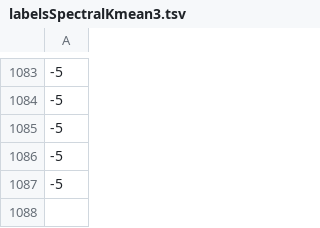
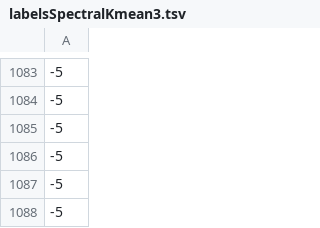
Before and after one commit to Dominic-Muscatella/embeddings, a TSV file: labelsSpectralKmean3.tsv, drawn as a sheet; only a part is shown, gaps mark what is left out.

Commit message:
Update labelsSpectralKmean3.tsv

```diff
--- a/labelsSpectralKmean3.tsv
+++ b/labelsSpectralKmean3.tsv
@@ -1087 +1087,2 @@
 -5
+-5
```
